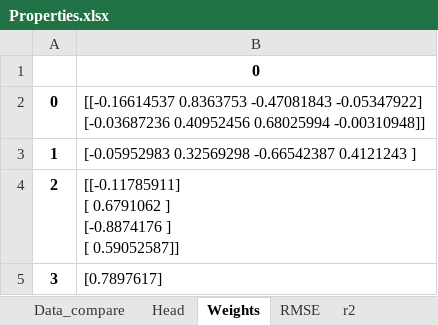
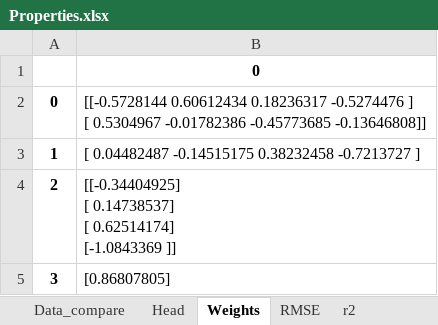
Before and after one commit to antekpawel/pythonProject_master_thesis, an Excel workbook: Ideal_gas/Properties.xlsx, sheet Weights, drawn as a sheet; values as stored, in another font and other column widths than the file's, no borders; ↵ is a line break in a cell; the diff names each change by its address in the sheet, - before the commit and + after, or states it on an @@ line.

```diff
--- a/Ideal_gas/Properties.xlsx (sheet Weights)
+++ b/Ideal_gas/Properties.xlsx (sheet Weights)
-B2: [[-0.16614537 0.8363753 -0.47081843 -0.05347922] ↵ [-0.03687236 0.40952456 0.68025994 -0.00310948]]
+B2: [[-0.5728144 0.60612434 0.18236317 -0.5274476 ] ↵ [ 0.5304967 -0.01782386 -0.45773685 -0.13646808]]
-B3: [-0.05952983 0.32569298 -0.66542387 0.4121243 ]
+B3: [ 0.04482487 -0.14515175 0.38232458 -0.7213727 ]
-B4: [[-0.11785911] ↵ [ 0.6791062 ] ↵ [-0.8874176 ] ↵ [ 0.59052587]]
+B4: [[-0.34404925] ↵ [ 0.14738537] ↵ [ 0.62514174] ↵ [-1.0843369 ]]
-B5: [0.7897617]
+B5: [0.86807805]
```
Also changed, not shown: sheet RMSE, sheet Data_compare, sheet r2, 5 other files.
